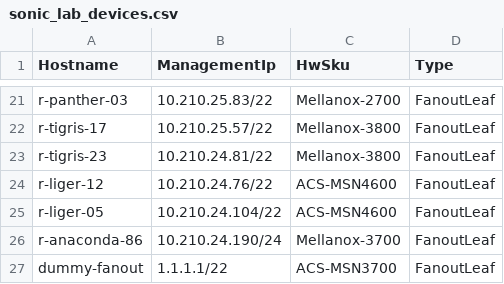
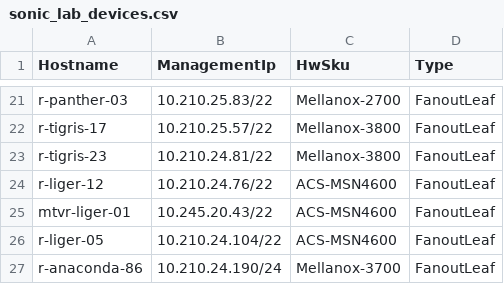
Before and after one commit to echuawu/sonic-mgmt, a CSV file: ansible/files/sonic_lab_devices.csv, drawn as a sheet; only a part is shown, gaps mark what is left out; the shorter side is filled out with more unchanged rows.

```diff
--- a/ansible/files/sonic_lab_devices.csv
+++ b/ansible/files/sonic_lab_devices.csv
@@ -24,2 +24,3 @@ r-tigris-23,10.210.24.81/22,Mellanox-3800,FanoutLeaf
 r-liger-12,10.210.24.76/22,ACS-MSN4600,FanoutLeaf
+mtvr-liger-01,10.245.20.43/22,ACS-MSN4600,FanoutLeaf
 r-liger-05,10.210.24.104/22,ACS-MSN4600,FanoutLeaf
```
Also changed, not shown: ansible/testbed.csv, 9 other files.
